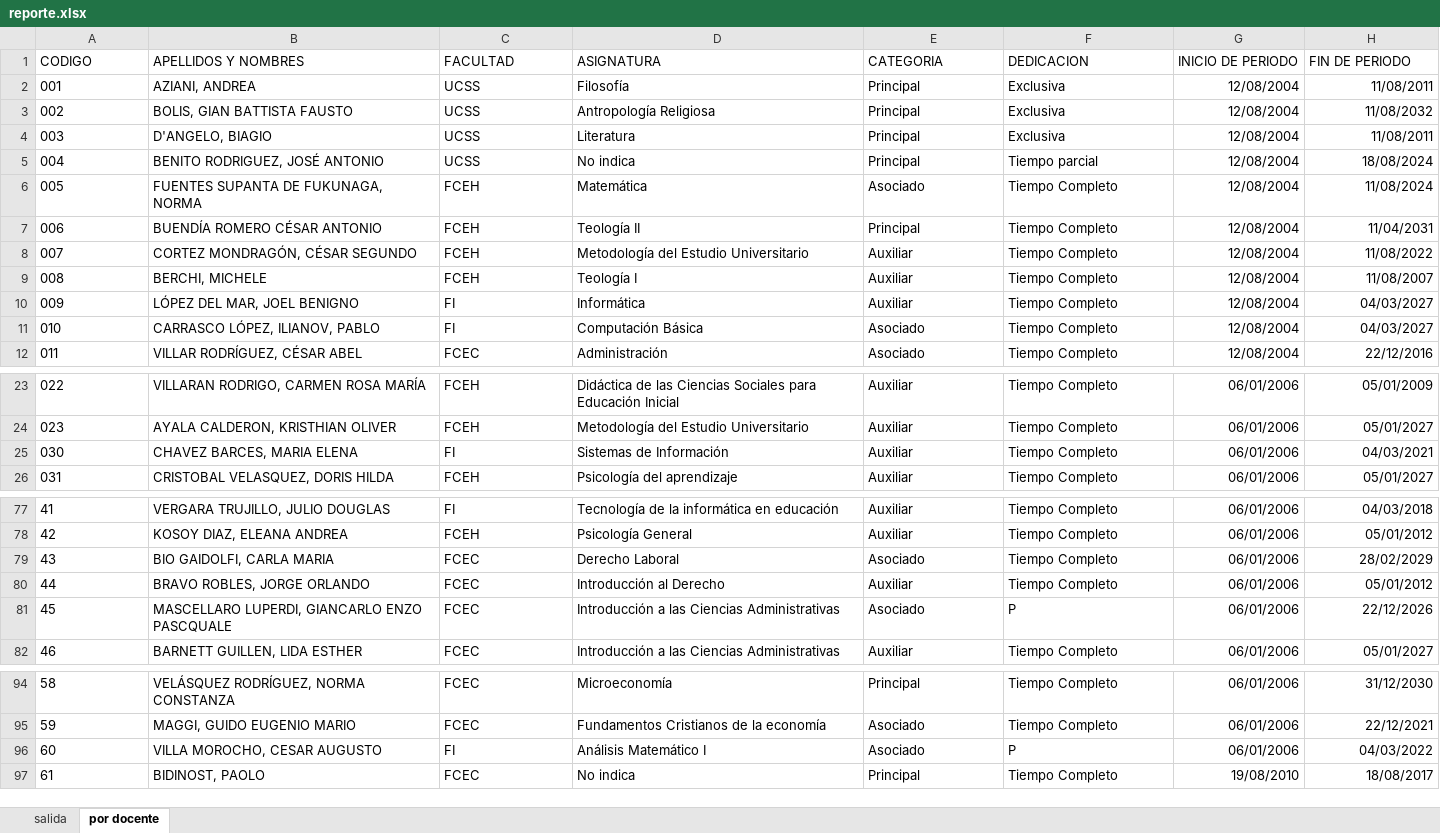
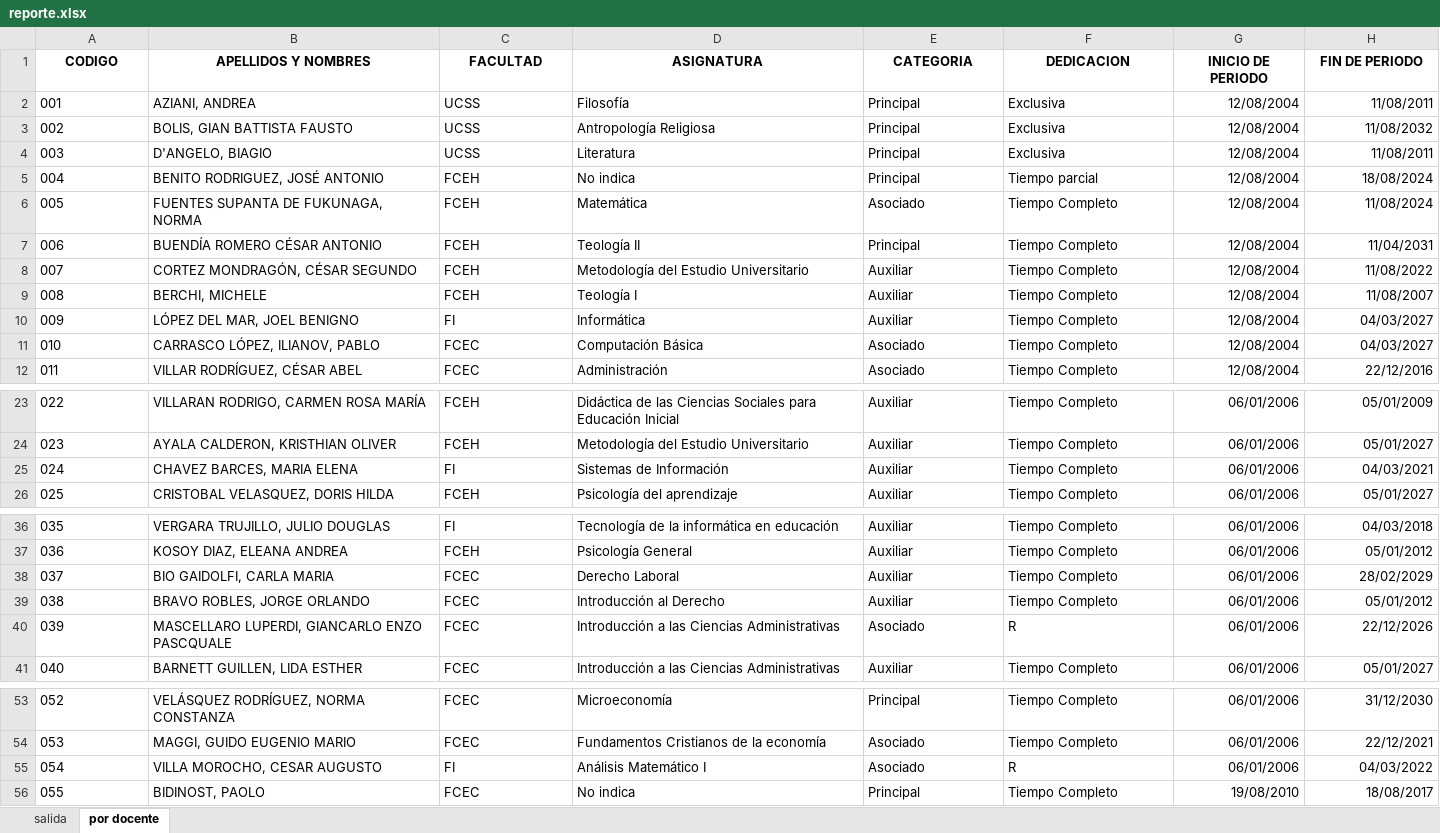
Before and after one commit to acaty64/DocentesNombrados, an Excel workbook: output/reporte.xlsx, sheet por docente, drawn as a sheet; only a part is shown, gaps mark what is left out; values as stored, in another font and other column widths than the file's, no borders; addresses are those after the commit; the diff covers the shown part only; the diff names each change by its address in the sheet, - before the commit and + after, or states it on an @@ line.

Commit message:
sort values CODIGO, INICIO DE PERIODO

```diff
--- a/output/reporte.xlsx (sheet por docente)
+++ b/output/reporte.xlsx (sheet por docente)
@@ A1:H1 bold: off → on, alignment: left → center @@
-C5 (FACULTAD): UCSS
+C5 (FACULTAD): FCEH
-C11 (FACULTAD): FI
+C11 (FACULTAD): FCEC
@@ column A (CODIGO) renumbered between rows 25 and 90 @@
-E38 (CATEGORIA): Asociado
+E38 (CATEGORIA): Auxiliar
-F40 (DEDICACION): P
+F40 (DEDICACION): R
-F55 (DEDICACION): P
+F55 (DEDICACION): R
```
Also changed, not shown: 64 added rows, 6 removed rows, 39 moved rows, 3 edited cells and cell formats elsewhere in this sheet, sheet salida, BORRADOR PROYECCION 23 AÑOS DOCENTES NOMBRADOS.xlsm, 2 other files.
